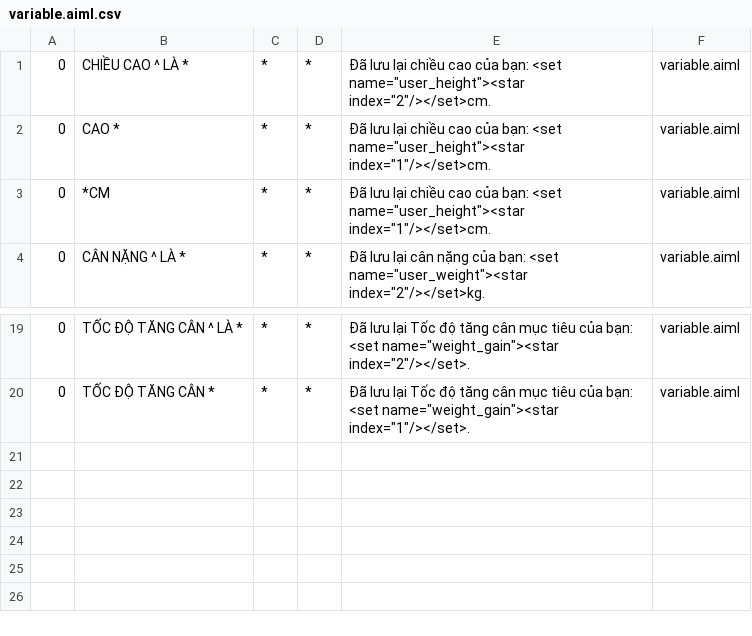
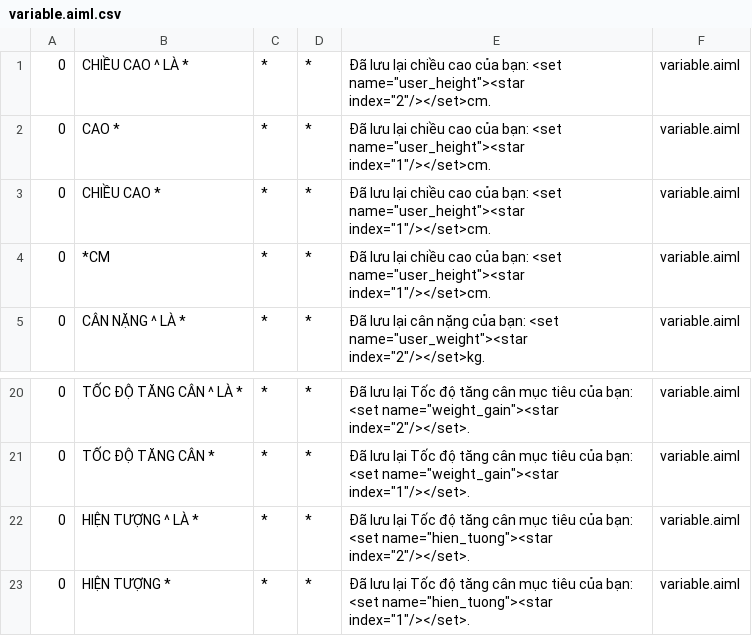
Before and after one commit to Thanhdzai2109/thucTapVMOvs2, a CSV file: rest-api-jwt-master/src/main/resources/bots/super/aimlif/variable.aiml.csv, drawn as a sheet; only a part is shown, gaps mark what is left out.

```diff
--- a/rest-api-jwt-master/src/main/resources/bots/super/aimlif/variable.aiml.csv
+++ b/rest-api-jwt-master/src/main/resources/bots/super/aimlif/variable.aiml.csv
@@ -2,2 +2,3 @@
 0,CAO *,*,*,Đã lưu lại chiều cao của bạn: <set name="user_height"><star index="1"/></set>cm.,variable.aiml
+0,CHIỀU CAO *,*,*,Đã lưu lại chiều cao của bạn: <set name="user_height"><star index="1"/></set>cm.,variable.aiml
 0,*CM,*,*,Đã lưu lại chiều cao của bạn: <set name="user_height"><star index="1"/></set>cm.,variable.aiml
@@ -20 +21,3 @@
 0,TỐC ĐỘ TĂNG CÂN *,*,*,Đã lưu lại Tốc độ tăng cân mục tiêu của bạn: <set name="weight_gain"><star index="1"/></set>.,variable.aiml
+0,HIỆN TƯỢNG ^ LÀ *,*,*,Đã lưu lại Tốc độ tăng cân mục tiêu của bạn: <set name="hien_tuong"><star index="2"/></set>.,variable.aiml
+0,HIỆN TƯỢNG *,*,*,Đã lưu lại Tốc độ tăng cân mục tiêu của bạn: <set name="hien_tuong"><star index="1"/></set>.,variable.aiml
```
Also changed, not shown: rest-api-jwt-master/src/main/resources/bots/super/aimlif/communicate.aiml.csv, rest-api-jwt-master/src/main/resources/bots/super/aimlif/form.aiml.csv, 8 other files.
